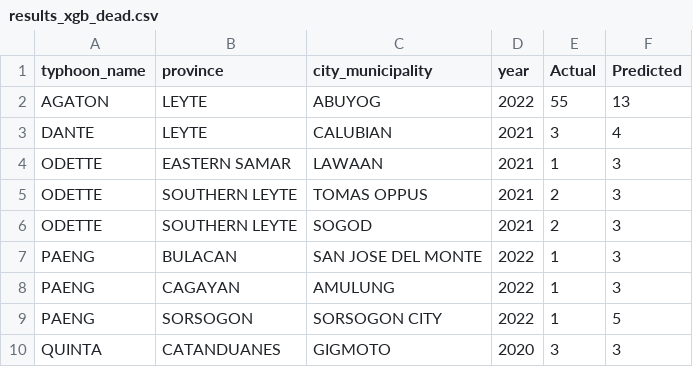
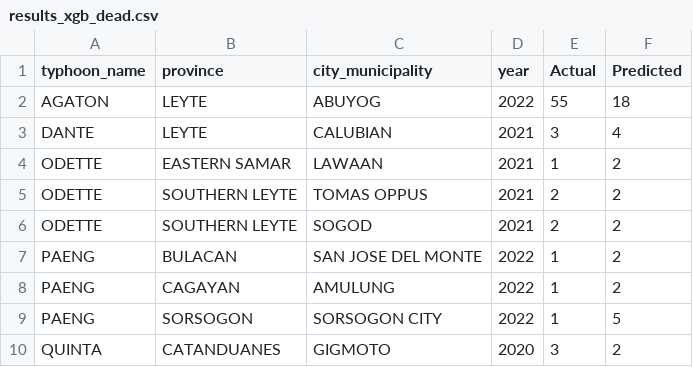
Before and after one commit to hirajya/K-Prototypes-Clustering-Algorithm-for-Post-Tropical-Cyclone-Impact-Profiling-in-the-Philippines, a CSV file: notebooks/Outcome Prediction/xgb-predictions/dead/results_xgb_dead.csv, drawn as a sheet.

Commit message:
Run and Save Model For Dead

```diff
--- a/notebooks/Outcome Prediction/xgb-predictions/dead/results_xgb_dead.csv
+++ b/notebooks/Outcome Prediction/xgb-predictions/dead/results_xgb_dead.csv
@@ -1,10 +1,10 @@
 typhoon_name,province,city_municipality,year,Actual,Predicted
-AGATON,LEYTE,ABUYOG,2022,55,13
+AGATON,LEYTE,ABUYOG,2022,55,18
 DANTE,LEYTE,CALUBIAN,2021,3,4
-ODETTE,EASTERN SAMAR,LAWAAN,2021,1,3
-ODETTE,SOUTHERN LEYTE,TOMAS OPPUS,2021,2,3
-ODETTE,SOUTHERN LEYTE,SOGOD,2021,2,3
-PAENG,BULACAN,SAN JOSE DEL MONTE,2022,1,3
-PAENG,CAGAYAN,AMULUNG,2022,1,3
+ODETTE,EASTERN SAMAR,LAWAAN,2021,1,2
+ODETTE,SOUTHERN LEYTE,TOMAS OPPUS,2021,2,2
+ODETTE,SOUTHERN LEYTE,SOGOD,2021,2,2
+PAENG,BULACAN,SAN JOSE DEL MONTE,2022,1,2
+PAENG,CAGAYAN,AMULUNG,2022,1,2
 PAENG,SORSOGON,SORSOGON CITY,2022,1,5
-QUINTA,CATANDUANES,GIGMOTO,2020,3,3
+QUINTA,CATANDUANES,GIGMOTO,2020,3,2
```
Also changed, not shown: 3 other files.
